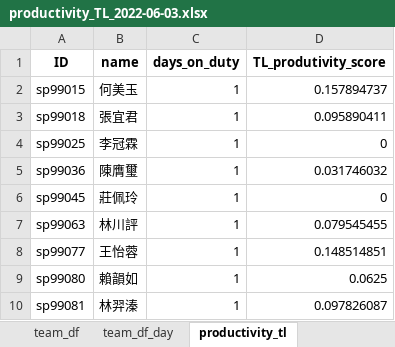
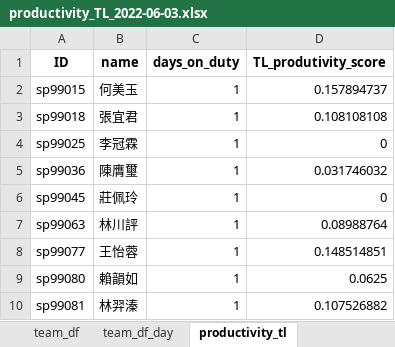
Before and after one commit to johnny890122/Incentive_prod, an Excel workbook: Output/June/productivity_TL/productivity_TL_2022-06-03.xlsx, sheet productivity_tl, drawn as a sheet; values as stored, in another font and other column widths than the file's, no borders; the diff names each change by its address in the sheet, - before the commit and + after, or states it on an @@ line.

```diff
--- a/Output/June/productivity_TL/productivity_TL_2022-06-03.xlsx (sheet productivity_tl)
+++ b/Output/June/productivity_TL/productivity_TL_2022-06-03.xlsx (sheet productivity_tl)
-D3 (TL_produtivity_score): 0.095890411
+D3 (TL_produtivity_score): 0.108108108
-D7 (TL_produtivity_score): 0.079545455
+D7 (TL_produtivity_score): 0.08988764
-D10 (TL_produtivity_score): 0.097826087
+D10 (TL_produtivity_score): 0.107526882
```
Also changed, not shown: sheet team_df_day, sheet team_df, sheet productivity_team_function, Input/IB_production_new/IB_production_2022-06-03_new.xlsx, Output/June/productivity_TL_valid/productivity_TL_2022-06-03_valid.xlsx, 22 other files.
